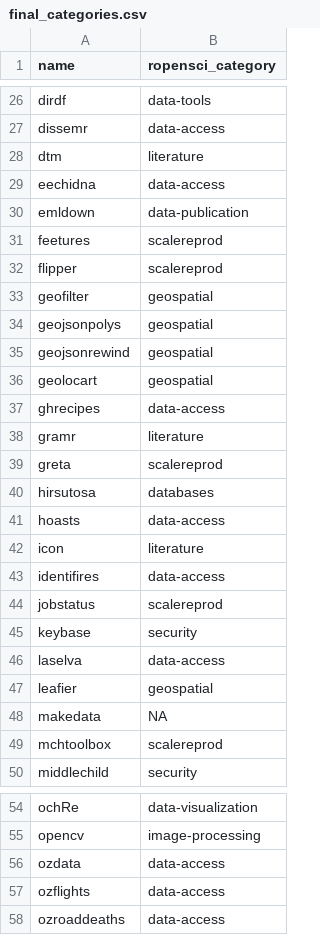
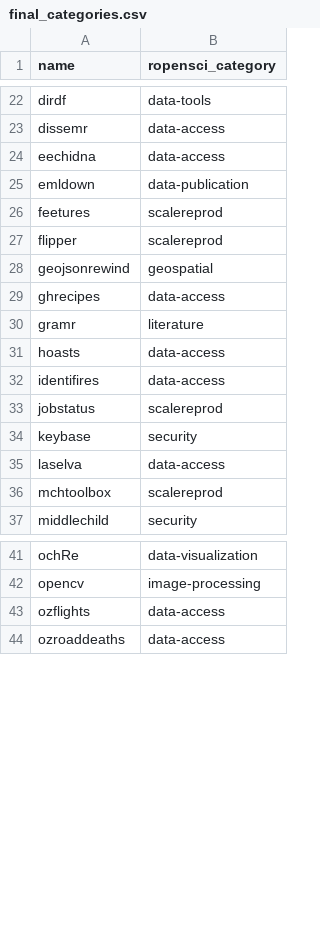
Before and after one commit to ropensci-org/makeregistry, a CSV file: inst/scripts/final_categories.csv, drawn as a sheet; only a part is shown, gaps mark what is left out; the diff covers the shown part only.

Commit message:
update categories and categories location

```diff
--- a/inst/scripts/final_categories.csv
+++ b/inst/scripts/final_categories.csv
@@ -27,3 +23,2 @@ dirdf,data-tools
 dissemr,data-access
-dtm,literature
 eechidna,data-access
@@ -32,12 +27,6 @@ feetures,scalereprod
 flipper,scalereprod
-geofilter,geospatial
-geojsonpolys,geospatial
 geojsonrewind,geospatial
-geolocart,geospatial
 ghrecipes,data-access
 gramr,literature
-greta,scalereprod
-hirsutosa,databases
 hoasts,data-access
-icon,literature
 identifires,data-access
@@ -46,4 +35,2 @@ keybase,security
 laselva,data-access
-leafier,geospatial
-makedata,NA
 mchtoolbox,scalereprod
@@ -55,3 +42,2 @@ ochRe,data-visualization
 opencv,image-processing
-ozdata,data-access
 ozflights,data-access
```
Also changed, not shown: 23 removed rows and 2 edited cells elsewhere in this file, 2 other files.
